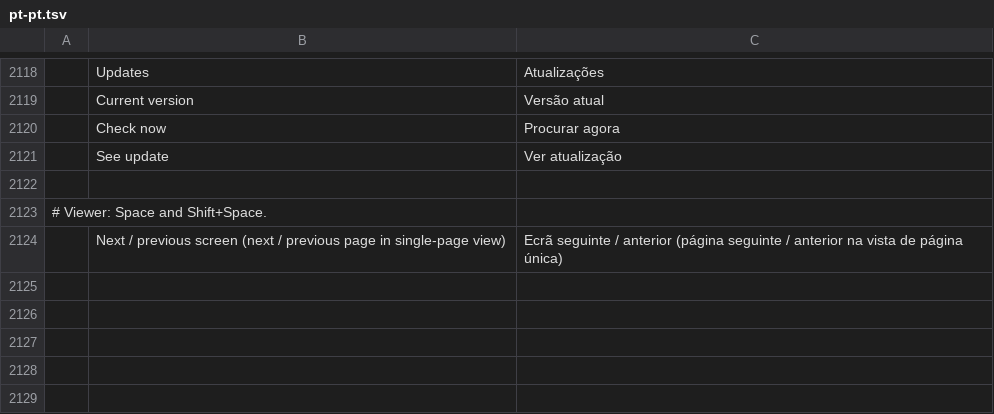
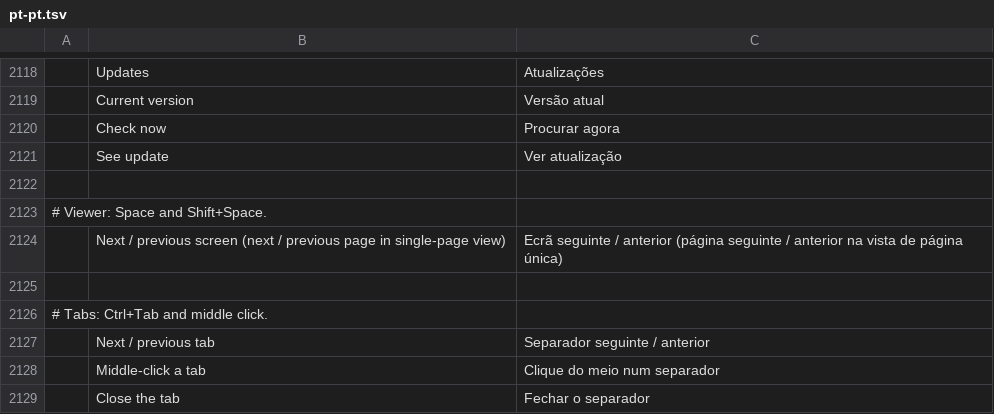
Before and after one commit to Phreezi/printcraft, a TSV file: crates/ui-egui/src/i18n/pt-pt.tsv, drawn as a sheet; only a part is shown, gaps mark what is left out; the diff names each change by its address in the sheet, - before the commit and + after, or states it on an @@ line.

```diff
--- a/crates/ui-egui/src/i18n/pt-pt.tsv
+++ b/crates/ui-egui/src/i18n/pt-pt.tsv
+row 2125: (empty)
+row 2126: # Tabs: Ctrl+Tab and middle click.
+row 2127:  | Next / previous tab | Separador seguinte / anterior
+row 2128:  | Middle-click a tab | Clique do meio num separador
+row 2129:  | Close the tab | Fechar o separador
```
Also changed, not shown: crates/ui-egui/src/i18n/zh-hans.tsv, 5 other files.
